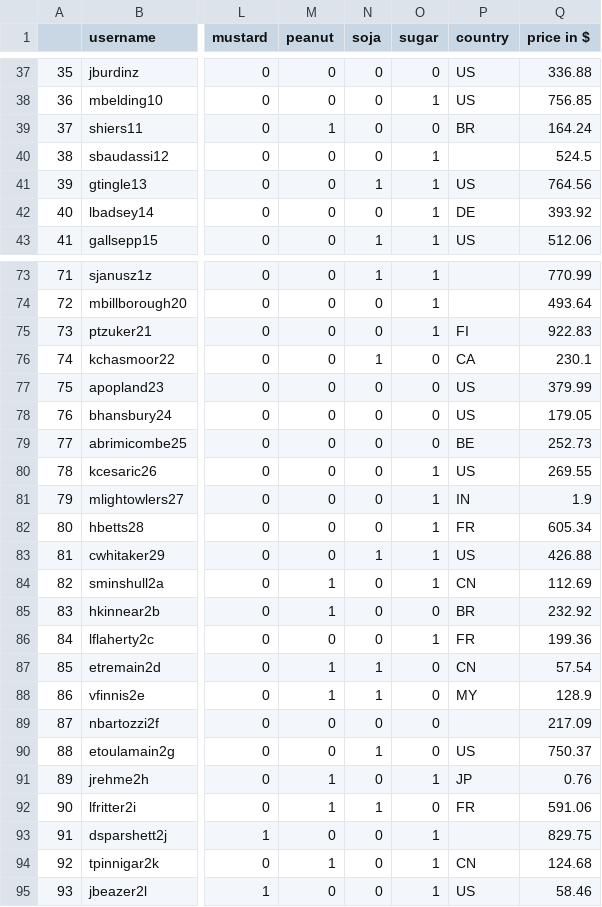
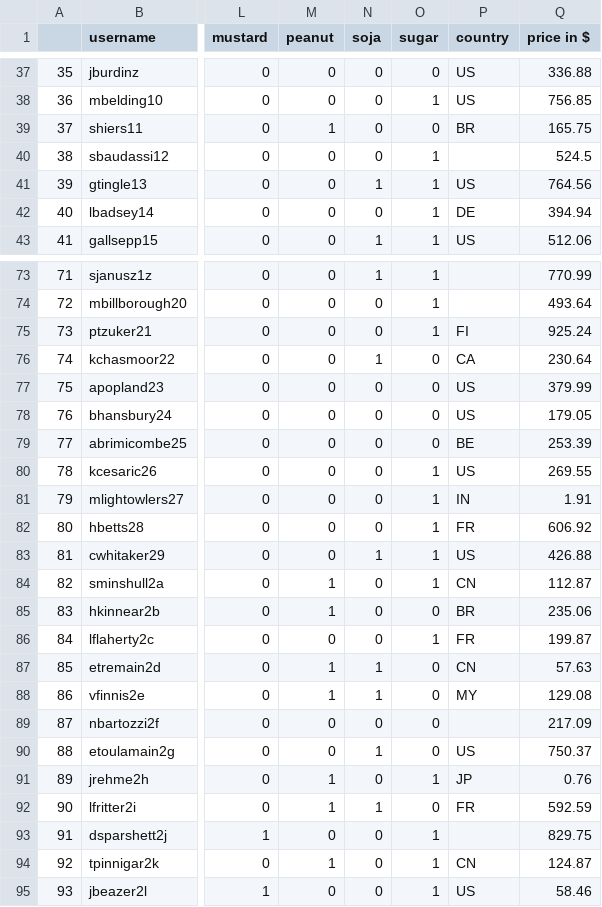
Before and after one commit to ms2020bgd/jeremieperes, a CSV file: DM_4/products_cleaned.csv, drawn as a sheet; only a part is shown, gaps mark what is left out; the diff covers the shown part only; the diff names each change by its address in the sheet, - before the commit and + after, or states it on an @@ line.

```diff
--- a/DM_4/products_cleaned.csv
+++ b/DM_4/products_cleaned.csv
-Q39 (price in $): 164.24
+Q39 (price in $): 165.75
-Q42 (price in $): 393.92
+Q42 (price in $): 394.94
-Q75 (price in $): 922.83
+Q75 (price in $): 925.24
-Q76 (price in $): 230.1
+Q76 (price in $): 230.64
-Q79 (price in $): 252.73
+Q79 (price in $): 253.39
-Q81 (price in $): 1.9
+Q81 (price in $): 1.91
-Q82 (price in $): 605.34
+Q82 (price in $): 606.92
-Q84 (price in $): 112.69
+Q84 (price in $): 112.87
-Q85 (price in $): 232.92
+Q85 (price in $): 235.06
-Q86 (price in $): 199.36
+Q86 (price in $): 199.87
-Q87 (price in $): 57.54
+Q87 (price in $): 57.63
-Q88 (price in $): 128.9
+Q88 (price in $): 129.08
-Q92 (price in $): 591.06
+Q92 (price in $): 592.59
-Q94 (price in $): 124.68
+Q94 (price in $): 124.87
```
Also changed, not shown: 44 edited cells elsewhere in this file, 2 other files.
